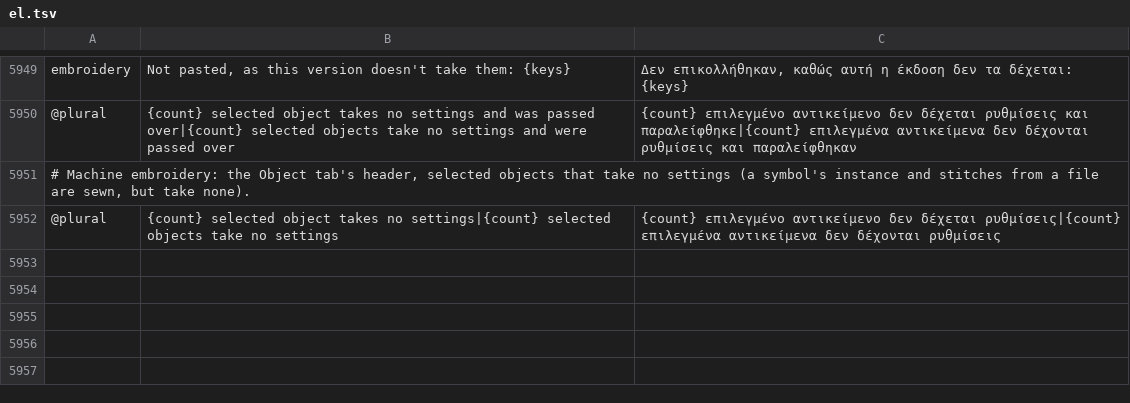
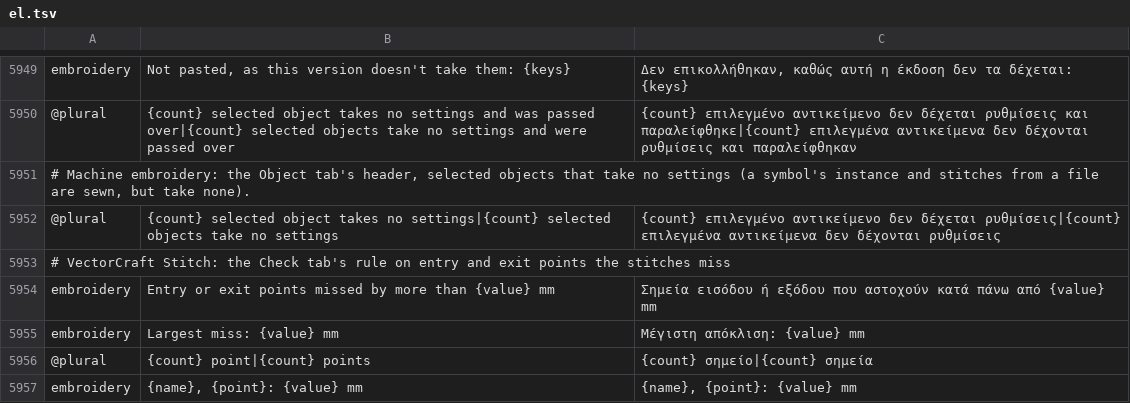
Before and after one commit to przbat-public/vectorcraft-stitch, a TSV file: crates/ui-egui/src/i18n/el.tsv, drawn as a sheet; only a part is shown, gaps mark what is left out.

```diff
--- a/crates/ui-egui/src/i18n/el.tsv
+++ b/crates/ui-egui/src/i18n/el.tsv
@@ -5952 +5952,6 @@ embroidery	Not pasted, as this version doesn't take them: {keys}	Δεν επικ
 @plural	{count} selected object takes no settings|{count} selected objects take no settings	{count} επιλεγμένο αντικείμενο δεν δέχεται ρυθμίσεις|{count} επιλεγμένα αντικείμενα δεν δέχονται ρυθμίσεις
+# VectorCraft Stitch: the Check tab's rule on entry and exit points the stitches miss
+embroidery	Entry or exit points missed by more than {value} mm	Σημεία εισόδου ή εξόδου που αστοχούν κατά πάνω από {value} mm
+embroidery	Largest miss: {value} mm	Μέγιστη απόκλιση: {value} mm
+@plural	{count} point|{count} points	{count} σημείο|{count} σημεία
+embroidery	{name}, {point}: {value} mm	{name}, {point}: {value} mm
```
Also changed, not shown: crates/ui-egui/src/i18n/bg.tsv, crates/ui-egui/src/i18n/ka.tsv, 36 other files.
